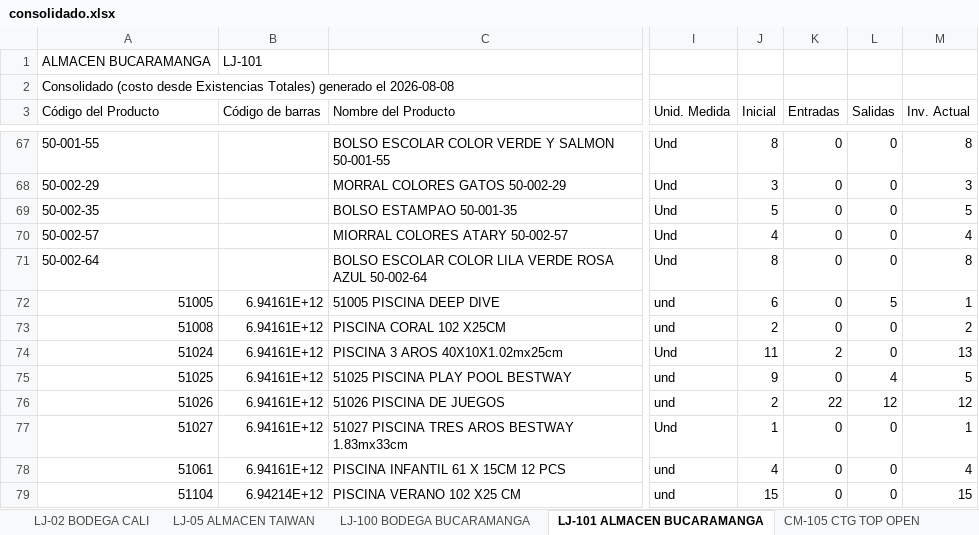
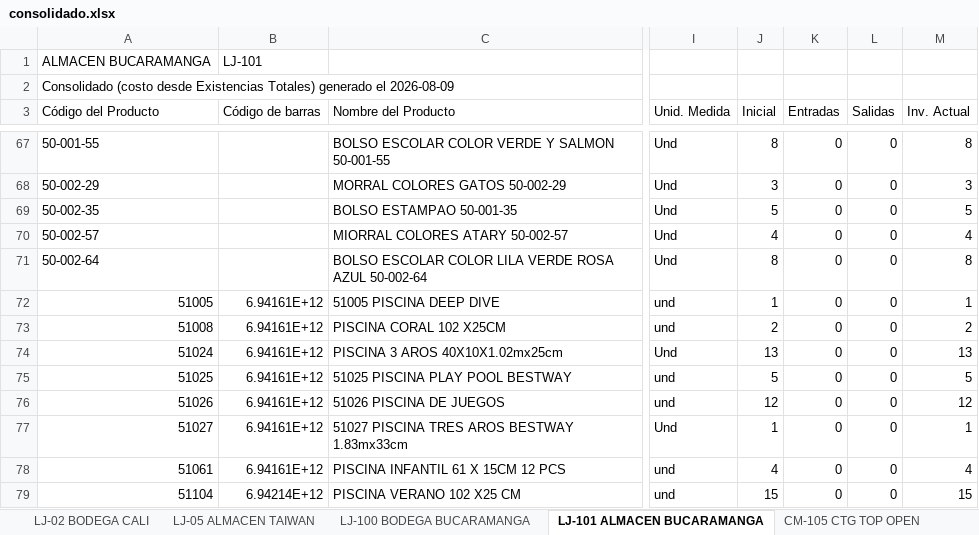
Before and after one commit to jeicardu03/vsummer-dashboard-toys, an Excel workbook: consolidado.xlsx, sheet LJ-101 ALMACEN BUCARAMANGA, drawn as a sheet; only a part is shown, gaps mark what is left out; values as stored, in another font and other column widths than the file's, no borders; the diff covers the shown part only; the diff names each change by its address in the sheet, - before the commit and + after, or states it on an @@ line.

```diff
--- a/consolidado.xlsx (sheet LJ-101 ALMACEN BUCARAMANGA)
+++ b/consolidado.xlsx (sheet LJ-101 ALMACEN BUCARAMANGA)
-A2 (Código del Producto): …generado el 2026-08-08
+A2 (Código del Producto): …generado el 2026-08-09
-J72 (Inicial): 6
+J72 (Inicial): 1
-L72 (Salidas): 5
+L72 (Salidas): 0
-J74 (Inicial): 11
+J74 (Inicial): 13
-K74 (Entradas): 2
+K74 (Entradas): 0
-J75 (Inicial): 9
+J75 (Inicial): 5
-L75 (Salidas): 4
+L75 (Salidas): 0
-J76 (Inicial): 2
+J76 (Inicial): 12
-K76 (Entradas): 22
+K76 (Entradas): 0
-L76 (Salidas): 12
+L76 (Salidas): 0
```
Also changed, not shown: 2 removed rows and 252 edited cells elsewhere in this sheet, sheet CM-105 CTG TOP OPEN, sheet 02 LOCAL 32, sheet CM-02 BOGOTA GRAN MANZANA, sheet LJ-05 ALMACEN TAIWAN, sheet LJ-100 BODEGA BUCARAMANGA, sheet CM-106 BODEGA PUNTAZO, 4 more sheets, bodegas/02.xlsx, bodegas/CM-02.xlsx, 12 other files.
